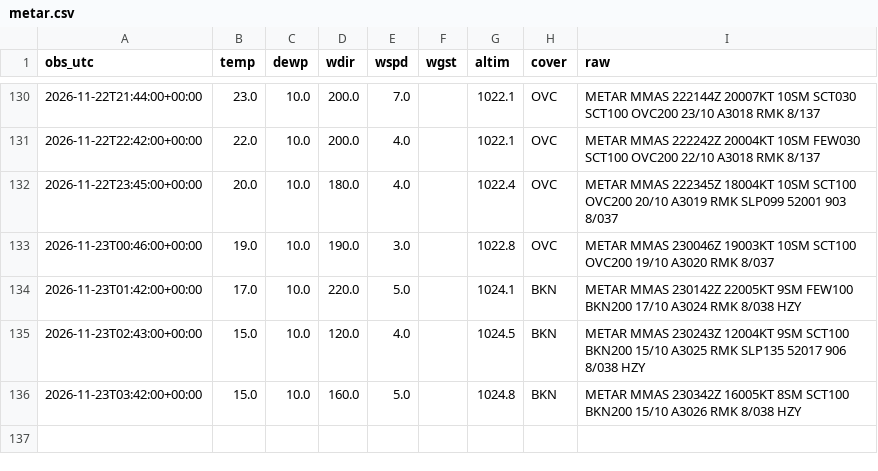
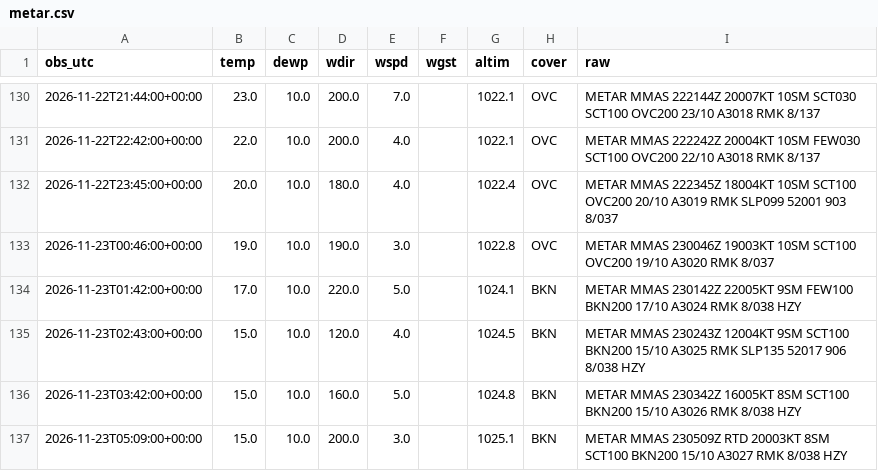
Before and after one commit to vavodeleon/nowcast-ags, a CSV file: data/metar.csv, drawn as a sheet; only a part is shown, gaps mark what is left out; the diff names each change by its address in the sheet, - before the commit and + after, or states it on an @@ line.

```diff
--- a/data/metar.csv
+++ b/data/metar.csv
+row 137: 2026-11-23T05:09:00+00:00 | 15.0 | 10.0 | 200.0 | 3.0 |  | 1025.1 | BKN | METAR MMAS 230509Z RTD 20003KT 8SM SCT100 BKN200 15/10 A3027 RMK 8/038 HZY
```
Also changed, not shown: data/frio.csv, data/observations.csv, 10 other files.
